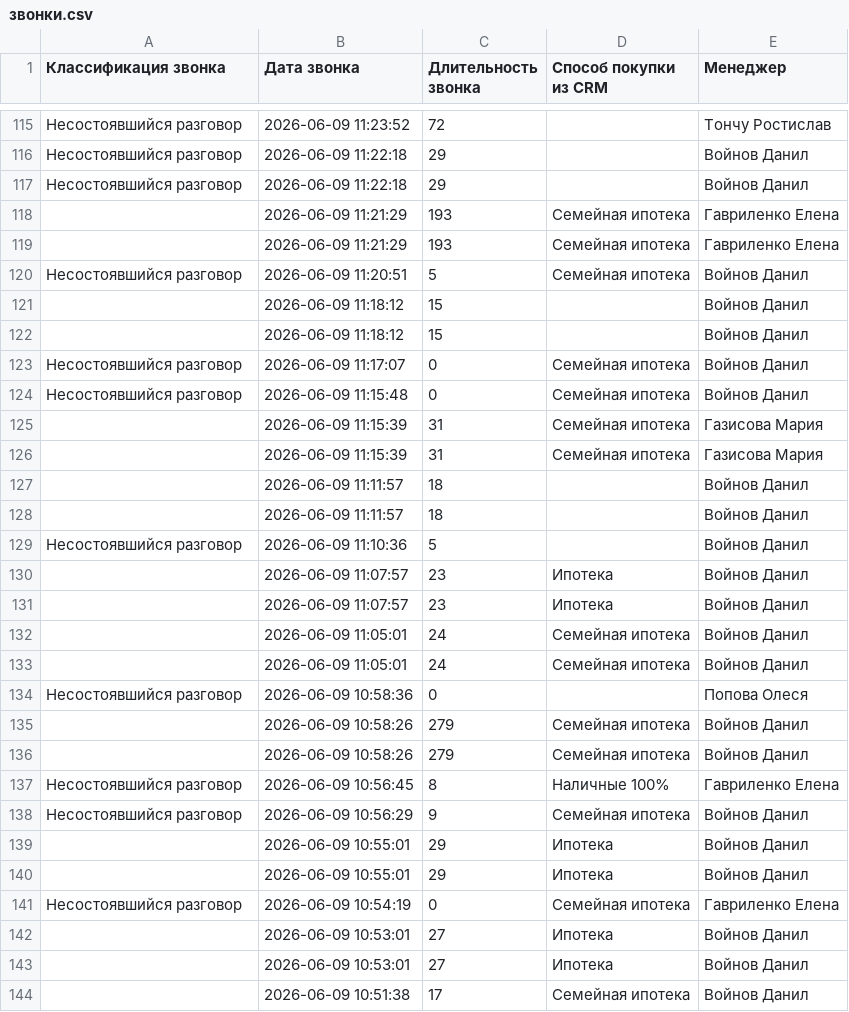
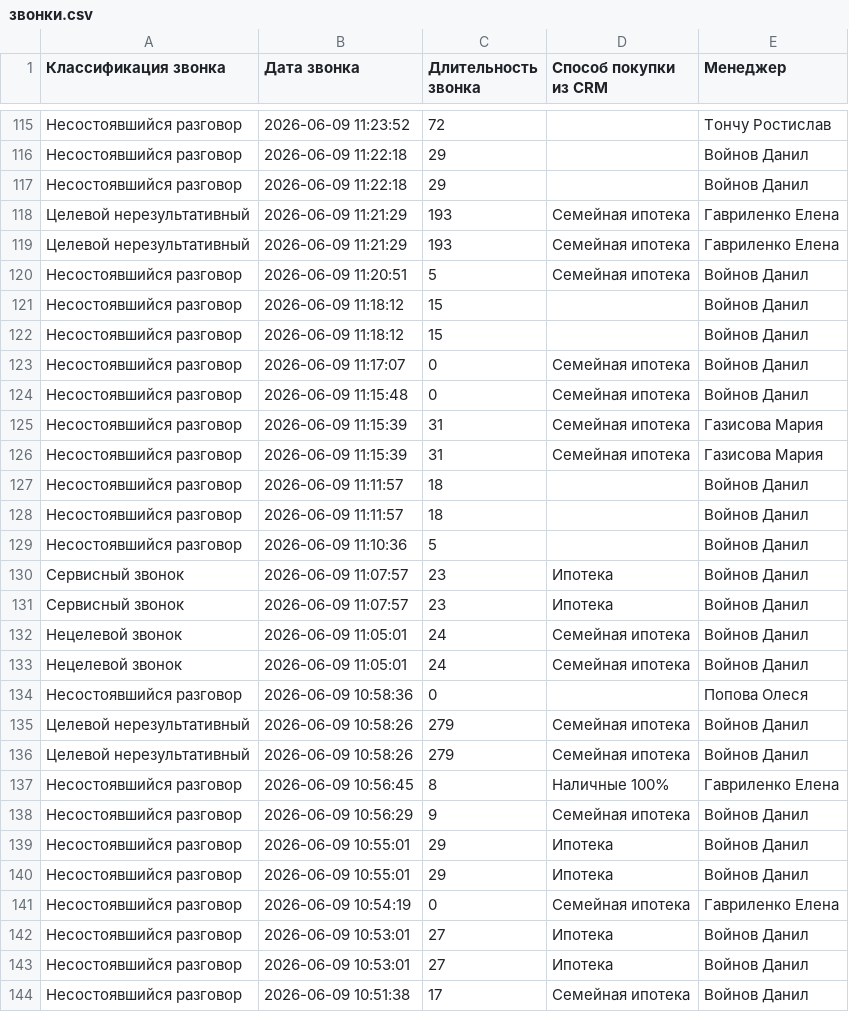
Before and after one commit to formula-agency/otchet-po-mopam, a CSV file: vats data/01.06-10.06/звонки.csv, drawn as a sheet; only a part is shown, gaps mark what is left out; the diff covers the shown part only.

```diff
--- a/vats data/01.06-10.06/звонки.csv
+++ b/vats data/01.06-10.06/звонки.csv
@@ -117,28 +117,28 @@
 "Несостоявшийся разговор";"2026-06-09 11:22:18";"29";"";"Войнов Данил"
-"";"2026-06-09 11:21:29";"193";"Семейная ипотека";"Гавриленко Елена"
-"";"2026-06-09 11:21:29";"193";"Семейная ипотека";"Гавриленко Елена"
+"Целевой нерезультативный";"2026-06-09 11:21:29";"193";"Семейная ипотека";"Гавриленко Елена"
+"Целевой нерезультативный";"2026-06-09 11:21:29";"193";"Семейная ипотека";"Гавриленко Елена"
 "Несостоявшийся разговор";"2026-06-09 11:20:51";"5";"Семейная ипотека";"Войнов Данил"
-"";"2026-06-09 11:18:12";"15";"";"Войнов Данил"
-"";"2026-06-09 11:18:12";"15";"";"Войнов Данил"
+"Несостоявшийся разговор";"2026-06-09 11:18:12";"15";"";"Войнов Данил"
+"Несостоявшийся разговор";"2026-06-09 11:18:12";"15";"";"Войнов Данил"
 "Несостоявшийся разговор";"2026-06-09 11:17:07";"0";"Семейная ипотека";"Войнов Данил"
 "Несостоявшийся разговор";"2026-06-09 11:15:48";"0";"Семейная ипотека";"Войнов Данил"
-"";"2026-06-09 11:15:39";"31";"Семейная ипотека";"Газисова Мария"
-"";"2026-06-09 11:15:39";"31";"Семейная ипотека";"Газисова Мария"
-"";"2026-06-09 11:11:57";"18";"";"Войнов Данил"
-"";"2026-06-09 11:11:57";"18";"";"Войнов Данил"
+"Несостоявшийся разговор";"2026-06-09 11:15:39";"31";"Семейная ипотека";"Газисова Мария"
+"Несостоявшийся разговор";"2026-06-09 11:15:39";"31";"Семейная ипотека";"Газисова Мария"
+"Несостоявшийся разговор";"2026-06-09 11:11:57";"18";"";"Войнов Данил"
+"Несостоявшийся разговор";"2026-06-09 11:11:57";"18";"";"Войнов Данил"
 "Несостоявшийся разговор";"2026-06-09 11:10:36";"5";"";"Войнов Данил"
-"";"2026-06-09 11:07:57";"23";"Ипотека";"Войнов Данил"
-"";"2026-06-09 11:07:57";"23";"Ипотека";"Войнов Данил"
-"";"2026-06-09 11:05:01";"24";"Семейная ипотека";"Войнов Данил"
-"";"2026-06-09 11:05:01";"24";"Семейная ипотека";"Войнов Данил"
+"Сервисный звонок";"2026-06-09 11:07:57";"23";"Ипотека";"Войнов Данил"
+"Сервисный звонок";"2026-06-09 11:07:57";"23";"Ипотека";"Войнов Данил"
+"Нецелевой звонок";"2026-06-09 11:05:01";"24";"Семейная ипотека";"Войнов Данил"
+"Нецелевой звонок";"2026-06-09 11:05:01";"24";"Семейная ипотека";"Войнов Данил"
 "Несостоявшийся разговор";"2026-06-09 10:58:36";"0";"";"Попова Олеся"
-"";"2026-06-09 10:58:26";"279";"Семейная ипотека";"Войнов Данил"
-"";"2026-06-09 10:58:26";"279";"Семейная ипотека";"Войнов Данил"
+"Целевой нерезультативный";"2026-06-09 10:58:26";"279";"Семейная ипотека";"Войнов Данил"
+"Целевой нерезультативный";"2026-06-09 10:58:26";"279";"Семейная ипотека";"Войнов Данил"
 "Несостоявшийся разговор";"2026-06-09 10:56:45";"8";"Наличные 100%";"Гавриленко Елена"
 "Несостоявшийся разговор";"2026-06-09 10:56:29";"9";"Семейная ипотека";"Войнов Данил"
-"";"2026-06-09 10:55:01";"29";"Ипотека";"Войнов Данил"
-"";"2026-06-09 10:55:01";"29";"Ипотека";"Войнов Данил"
+"Несостоявшийся разговор";"2026-06-09 10:55:01";"29";"Ипотека";"Войнов Данил"
+"Несостоявшийся разговор";"2026-06-09 10:55:01";"29";"Ипотека";"Войнов Данил"
 "Несостоявшийся разговор";"2026-06-09 10:54:19";"0";"Семейная ипотека";"Гавриленко Елена"
-"";"2026-06-09 10:53:01";"27";"Ипотека";"Войнов Данил"
-"";"2026-06-09 10:53:01";"27";"Ипотека";"Войнов Данил"
-"";"2026-06-09 10:51:38";"17";"Семейная ипотека";"Войнов Данил"
+"Несостоявшийся разговор";"2026-06-09 10:53:01";"27";"Ипотека";"Войнов Данил"
+"Несостоявшийся разговор";"2026-06-09 10:53:01";"27";"Ипотека";"Войнов Данил"
+"Несостоявшийся разговор";"2026-06-09 10:51:38";"17";"Семейная ипотека";"Войнов Данил"
```
Also changed, not shown: 17 edited cells elsewhere in this file, vats data/01.06-10.06/эфир.csv.
